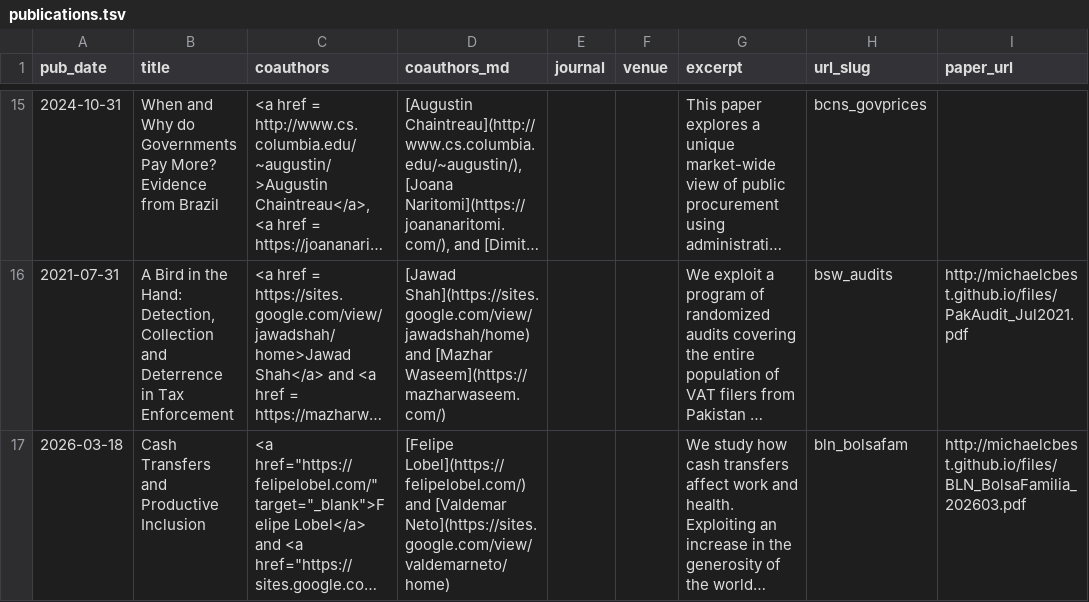
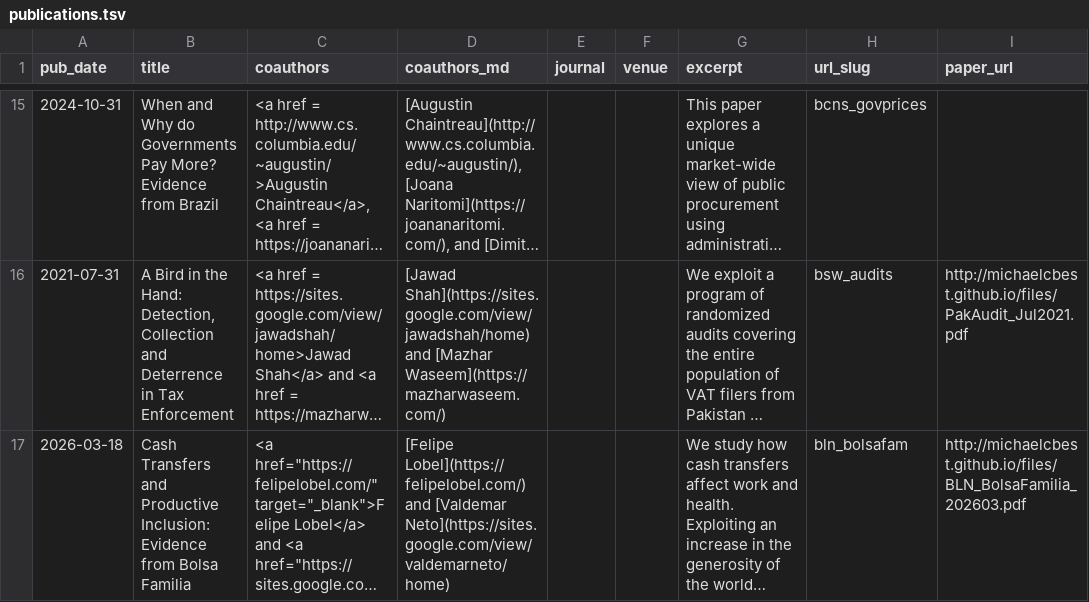
Before and after one commit to michaelcbest/michaelcbest.github.io, a TSV file: markdown_generator/publications.tsv, drawn as a sheet; only a part is shown, gaps mark what is left out; long unchanged cells end in …; the diff names each change by its address in the sheet, - before the commit and + after, or states it on an @@ line.

Commit message:
typo in paper title

```diff
--- a/markdown_generator/publications.tsv
+++ b/markdown_generator/publications.tsv
-B17 (title): …and Productive Inclusion
+B17 (title): …and Productive Inclusion: Evidence from Bolsa Familia
```
Also changed, not shown: 1 other file.
